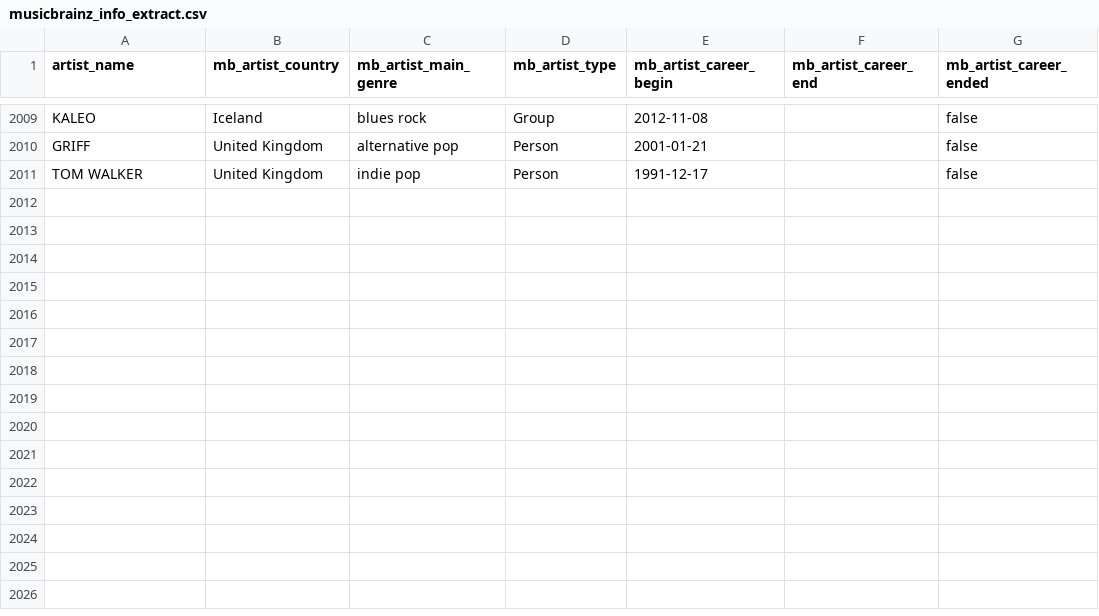
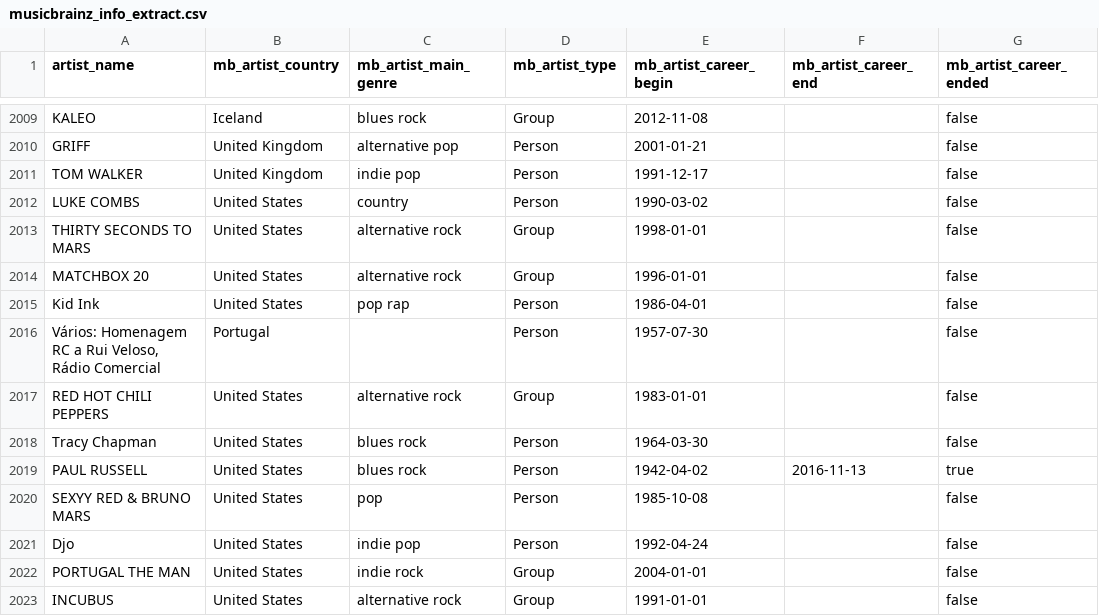
Before and after one commit to Tyainss/portuguese-radio-analysis, a CSV file: extract_folder/musicbrainz_info_extract.csv, drawn as a sheet; only a part is shown, gaps mark what is left out.

```diff
--- a/extract_folder/musicbrainz_info_extract.csv
+++ b/extract_folder/musicbrainz_info_extract.csv
@@ -2011 +2011,13 @@ GRIFF,United Kingdom,alternative pop,Person,2001-01-21,,false
 TOM WALKER,United Kingdom,indie pop,Person,1991-12-17,,false
+LUKE COMBS,United States,country,Person,1990-03-02,,false
+THIRTY SECONDS TO MARS,United States,alternative rock,Group,1998-01-01,,false
+MATCHBOX 20,United States,alternative rock,Group,1996-01-01,,false
+Kid Ink ,United States,pop rap,Person,1986-04-01,,false
+"Vários: Homenagem RC a Rui Veloso, Rádio Comercial",Portugal,"",Person,1957-07-30,,false
+RED HOT CHILI PEPPERS,United States,alternative rock,Group,1983-01-01,,false
+Tracy Chapman,United States,blues rock,Person,1964-03-30,,false
+PAUL RUSSELL,United States,blues rock,Person,1942-04-02,2016-11-13,true
+SEXYY RED & BRUNO MARS,United States,pop,Person,1985-10-08,,false
+Djo ,United States,indie pop,Person,1992-04-24,,false
+PORTUGAL THE MAN,United States,indie rock,Group,2004-01-01,,false
+INCUBUS,United States,alternative rock,Group,1991-01-01,,false
```
Also changed, not shown: extract_folder/lyrics_info_extract.csv, extract_folder/spotify_info_extract.csv, 7 other files.
